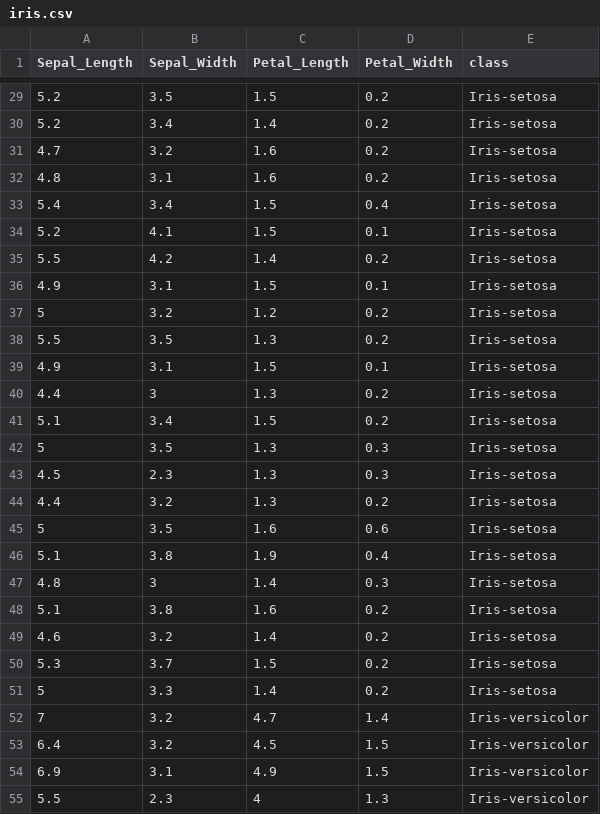
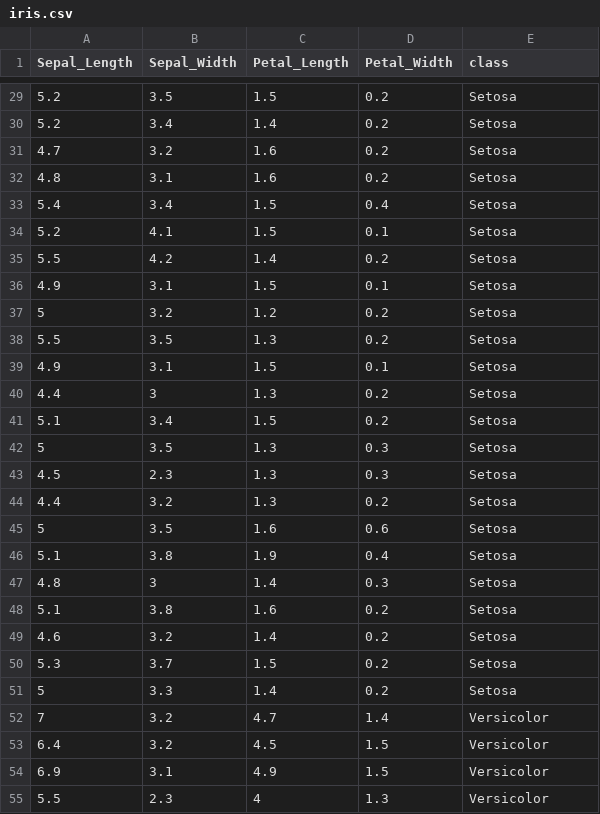
Before and after one commit to AvaAvarai/SVM_Calc, a CSV file: datasets/iris.csv, drawn as a sheet; only a part is shown, gaps mark what is left out; the diff covers the shown part only.

```diff
--- a/datasets/iris.csv
+++ b/datasets/iris.csv
@@ -29,27 +29,27 @@
-5.2,3.5,1.5,0.2,Iris-setosa
-5.2,3.4,1.4,0.2,Iris-setosa
-4.7,3.2,1.6,0.2,Iris-setosa
-4.8,3.1,1.6,0.2,Iris-setosa
-5.4,3.4,1.5,0.4,Iris-setosa
-5.2,4.1,1.5,0.1,Iris-setosa
-5.5,4.2,1.4,0.2,Iris-setosa
-4.9,3.1,1.5,0.1,Iris-setosa
-5,3.2,1.2,0.2,Iris-setosa
-5.5,3.5,1.3,0.2,Iris-setosa
-4.9,3.1,1.5,0.1,Iris-setosa
-4.4,3,1.3,0.2,Iris-setosa
-5.1,3.4,1.5,0.2,Iris-setosa
-5,3.5,1.3,0.3,Iris-setosa
-4.5,2.3,1.3,0.3,Iris-setosa
-4.4,3.2,1.3,0.2,Iris-setosa
-5,3.5,1.6,0.6,Iris-setosa
-5.1,3.8,1.9,0.4,Iris-setosa
-4.8,3,1.4,0.3,Iris-setosa
-5.1,3.8,1.6,0.2,Iris-setosa
-4.6,3.2,1.4,0.2,Iris-setosa
-5.3,3.7,1.5,0.2,Iris-setosa
-5,3.3,1.4,0.2,Iris-setosa
-7,3.2,4.7,1.4,Iris-versicolor
-6.4,3.2,4.5,1.5,Iris-versicolor
-6.9,3.1,4.9,1.5,Iris-versicolor
-5.5,2.3,4,1.3,Iris-versicolor
+5.2,3.5,1.5,0.2,Setosa
+5.2,3.4,1.4,0.2,Setosa
+4.7,3.2,1.6,0.2,Setosa
+4.8,3.1,1.6,0.2,Setosa
+5.4,3.4,1.5,0.4,Setosa
+5.2,4.1,1.5,0.1,Setosa
+5.5,4.2,1.4,0.2,Setosa
+4.9,3.1,1.5,0.1,Setosa
+5,3.2,1.2,0.2,Setosa
+5.5,3.5,1.3,0.2,Setosa
+4.9,3.1,1.5,0.1,Setosa
+4.4,3,1.3,0.2,Setosa
+5.1,3.4,1.5,0.2,Setosa
+5,3.5,1.3,0.3,Setosa
+4.5,2.3,1.3,0.3,Setosa
+4.4,3.2,1.3,0.2,Setosa
+5,3.5,1.6,0.6,Setosa
+5.1,3.8,1.9,0.4,Setosa
+4.8,3,1.4,0.3,Setosa
+5.1,3.8,1.6,0.2,Setosa
+4.6,3.2,1.4,0.2,Setosa
+5.3,3.7,1.5,0.2,Setosa
+5,3.3,1.4,0.2,Setosa
+7,3.2,4.7,1.4,Versicolor
+6.4,3.2,4.5,1.5,Versicolor
+6.9,3.1,4.9,1.5,Versicolor
+5.5,2.3,4,1.3,Versicolor
```
Also changed, not shown: 123 edited cells elsewhere in this file, 1 other file.
